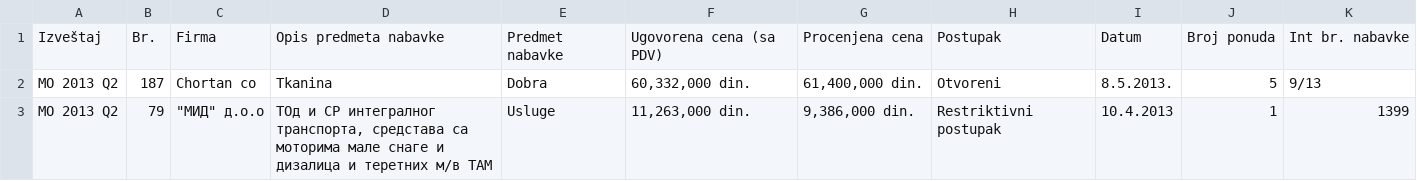
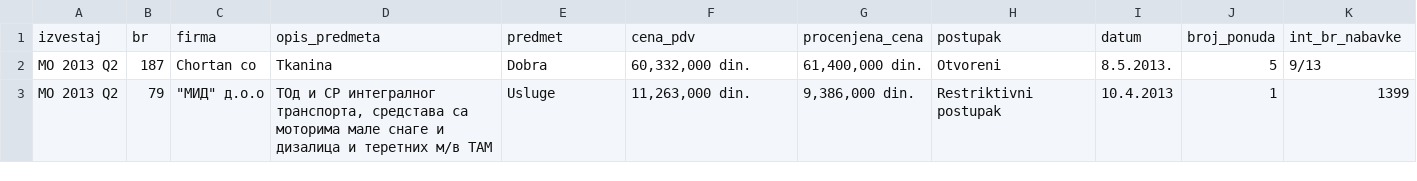
Before and after one commit to mih4ajlo/PRO-CURE, a CSV file: rawData/uzorak.csv, drawn as a sheet; only a part is shown; removed rows and columns are numbered as before the commit, all else as after; the diff names each change by its address in the sheet, - before the commit and + after, or states it on an @@ line.

```diff
--- a/rawData/uzorak.csv
+++ b/rawData/uzorak.csv
-row 1: Izveštaj | Br. | Firma | Opis predmeta nabavke | Predmet nabavke | Ugovorena cena (sa PDV) | Procenjena cena | Postupak | Datum | Broj ponuda | Int br. nabavke
+row 1: izvestaj | br | firma | opis_predmeta | predmet | cena_pdv | procenjena_cena | postupak | datum | broj_ponuda | int_br_nabavke
```
Also changed, not shown: 1 other file.
